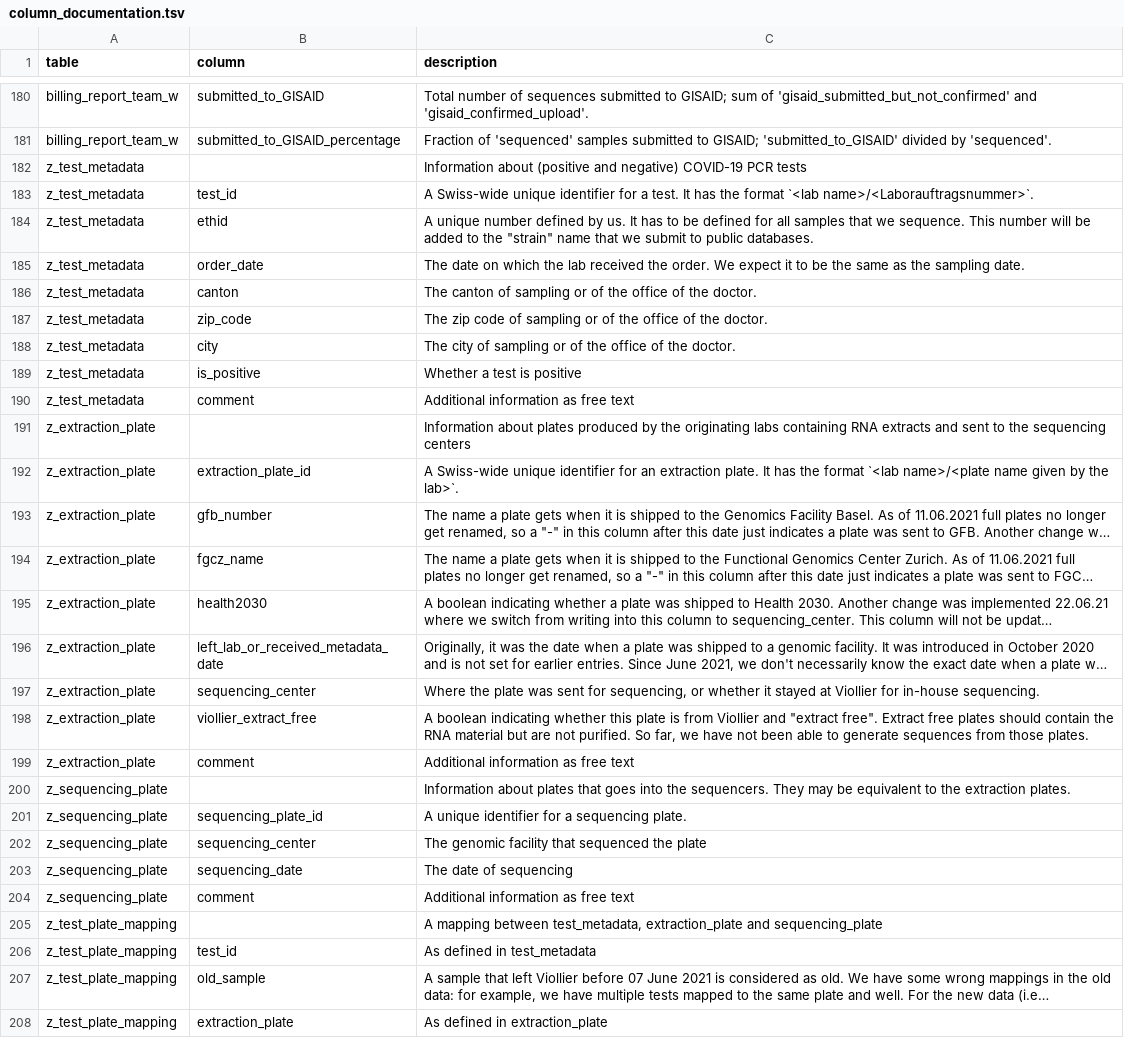
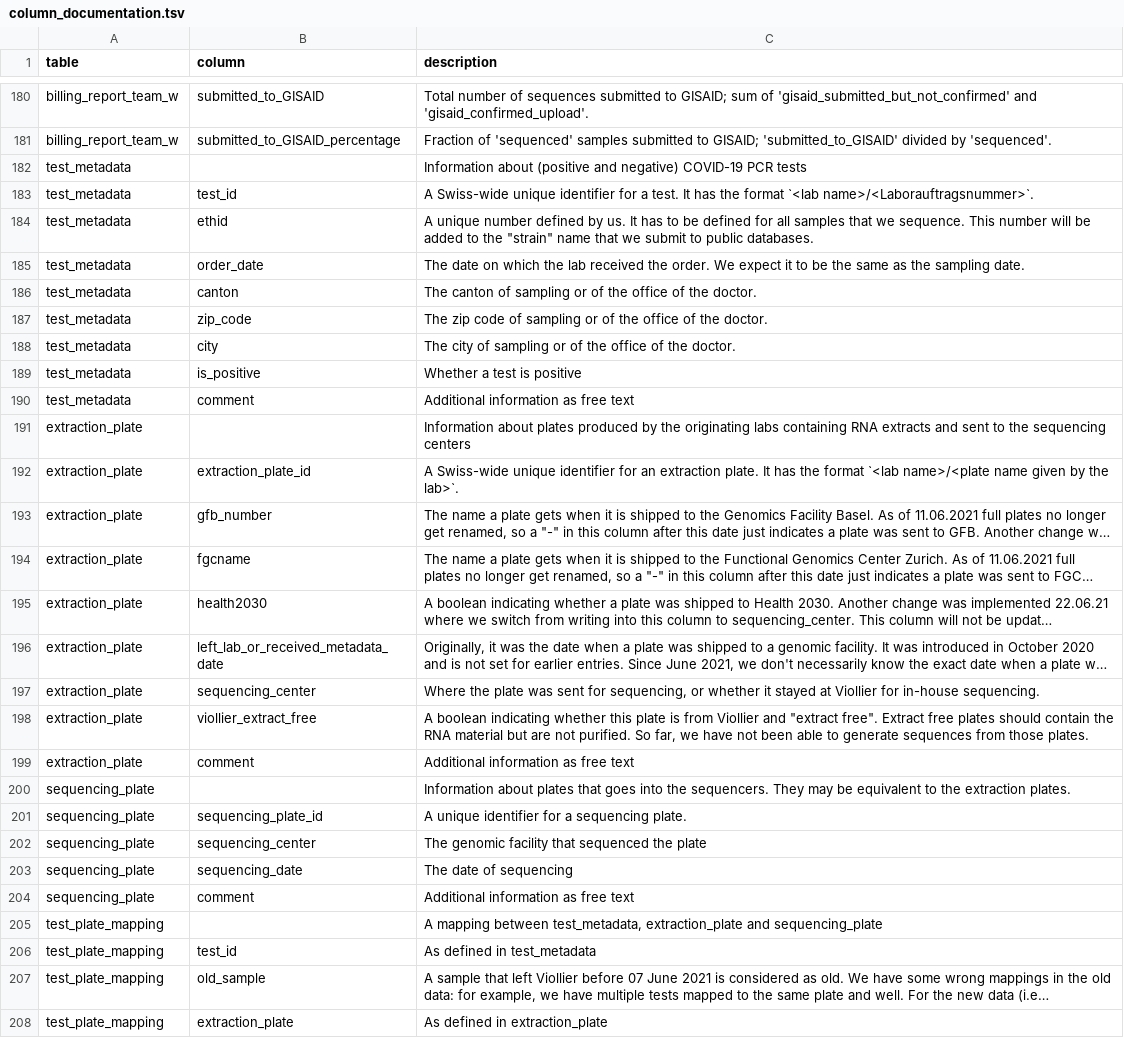
Before and after one commit to cevo-public/harvester-database-and-automation, a TSV file: database/column_documentation.tsv, drawn as a sheet; only a part is shown, gaps mark what is left out; long unchanged cells end in …; the diff covers the shown part only; the diff names each change by its address in the sheet, - before the commit and + after, or states it on an @@ line.

```diff
--- a/database/column_documentation.tsv
+++ b/database/column_documentation.tsv
-A182:A190 (table): z_test_metadata
+A182:A190 (table): test_metadata
-A191:A199 (table): z_extraction_plate
+A191:A199 (table): extraction_plate
-B194 (column): fgcz_name
+B194 (column): fgcname
-A200:A204 (table): z_sequencing_plate
+A200:A204 (table): sequencing_plate
-A205:A208 (table): z_test_plate_mapping
+A205:A208 (table): test_plate_mapping
```
Also changed, not shown: 81 edited cells elsewhere in this file, 58 other files.
